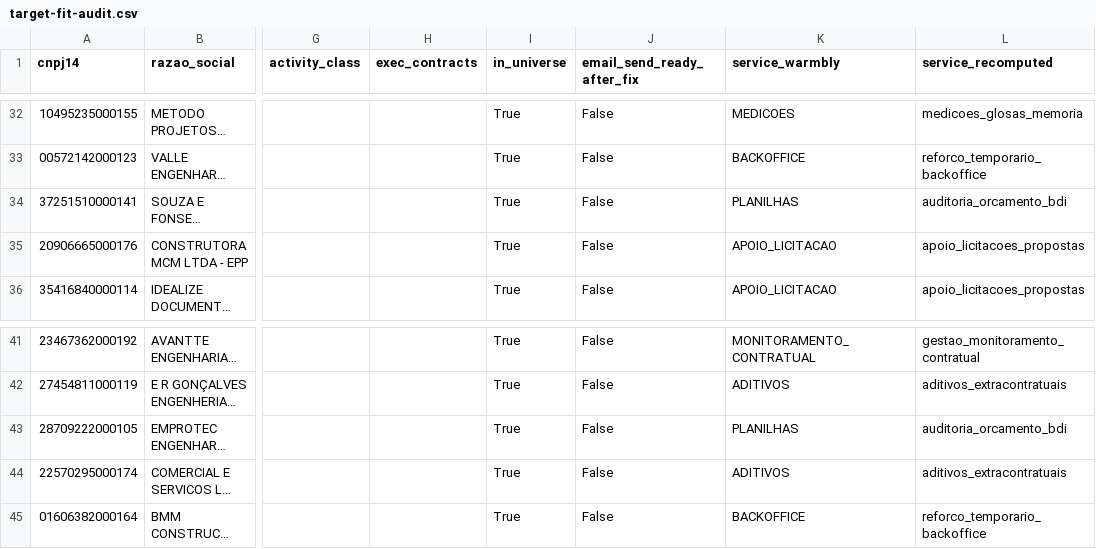
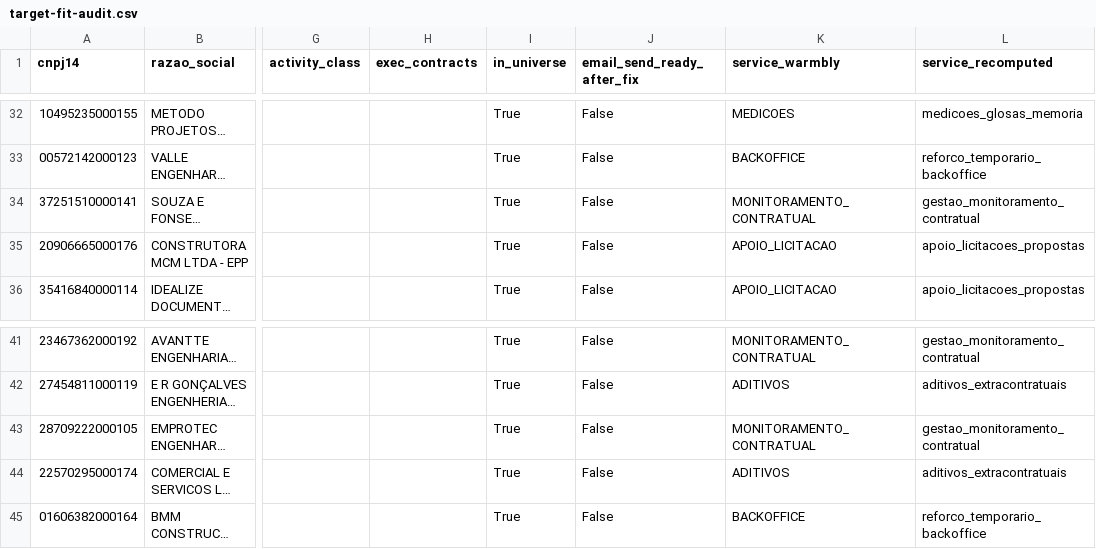
Before and after one commit to tjsasakifln/extra-cli, a CSV file: artifacts/confenge/pilot-integrity/target-fit-audit.csv, drawn as a sheet; only a part is shown, gaps mark what is left out; long unchanged cells end in …; the diff covers the shown part only; the diff names each change by its address in the sheet, - before the commit and + after, or states it on an @@ line.

Commit message:
docs(confenge): complete incident-10 forensics CSV (10/10) + JATOBETON audit
Regenerate current-10-forensics.csv with all COPY-SAMPLE CNPJs including
JATOBETON/VISOMES/RODO/ISOMEDICAL; align target-fit-audit JATOBETON
service_recomputed to gestao_monitoramento_contratual. Terminal NO_GO.

```diff
--- a/artifacts/confenge/pilot-integrity/target-fit-audit.csv
+++ b/artifacts/confenge/pilot-integrity/target-fit-audit.csv
-K34 (service_warmbly): PLANILHAS
+K34 (service_warmbly): MONITORAMENTO_CONTRATUAL
-L34 (service_recomputed): auditoria_orcamento_bdi
+L34 (service_recomputed): gestao_monitoramento_contratual
-K43 (service_warmbly): PLANILHAS
+K43 (service_warmbly): MONITORAMENTO_CONTRATUAL
-L43 (service_recomputed): auditoria_orcamento_bdi
+L43 (service_recomputed): gestao_monitoramento_contratual
```
Also changed, not shown: 25 edited cells elsewhere in this file, artifacts/confenge/pilot-integrity/current-10-forensics.csv, 1 other file.
